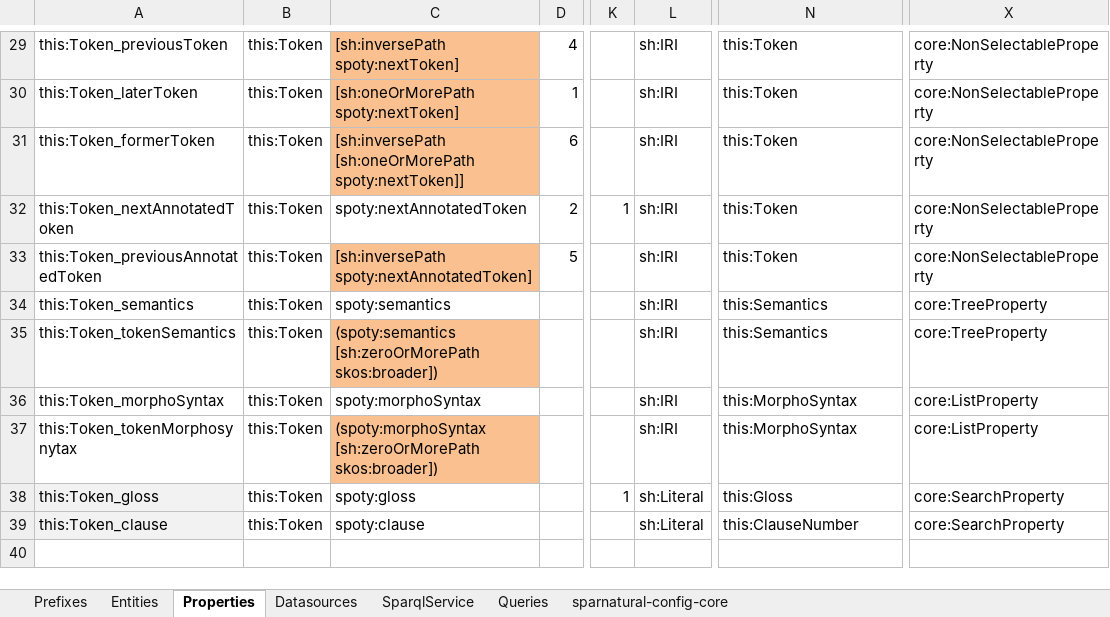
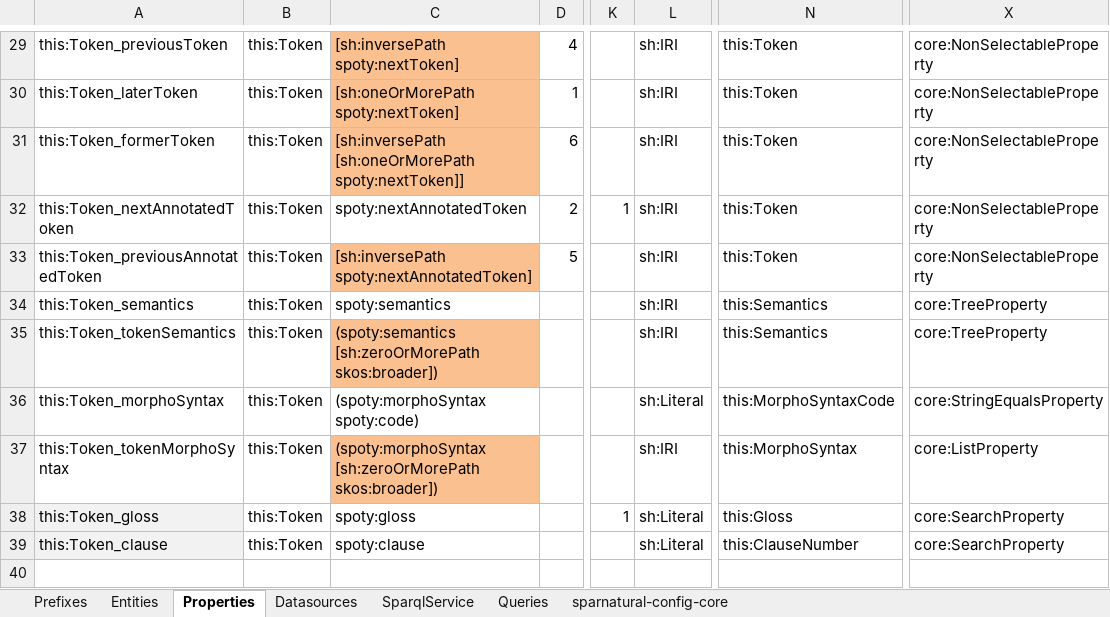
Before and after one commit to sparna-git/sparnatural.eu, an Excel workbook: demos/demo-SpOTy/sparnatural-config.xlsx, sheet Properties, drawn as a sheet; only a part is shown, gaps mark what is left out; values as stored, in another font and other column widths than the file's, no borders; the diff names each change by its address in the sheet, - before the commit and + after, or states it on an @@ line.

```diff
--- a/demos/demo-SpOTy/sparnatural-config.xlsx (sheet Properties)
+++ b/demos/demo-SpOTy/sparnatural-config.xlsx (sheet Properties)
-C36: spoty:morphoSyntax
+C36: (spoty:morphoSyntax spoty:code)
-L36: sh:IRI
+L36: sh:Literal
-N36: this:MorphoSyntax
+N36: this:MorphoSyntaxCode
-X36: core:ListProperty
+X36: core:StringEqualsProperty
-A37: this:Token_tokenMorphosynytax
+A37: this:Token_tokenMorphoSyntax
```
Also changed, not shown: sheet Entities, 1 other file.
